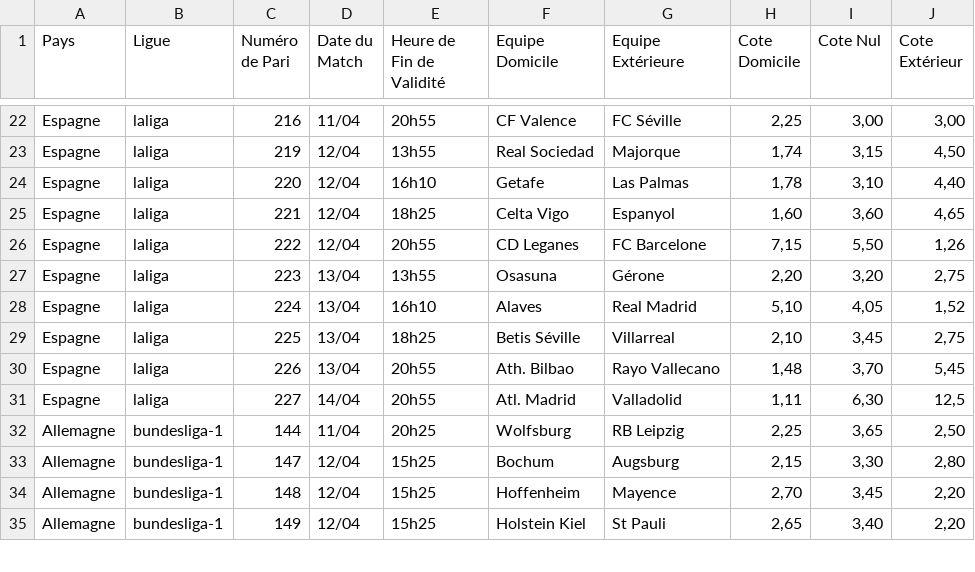
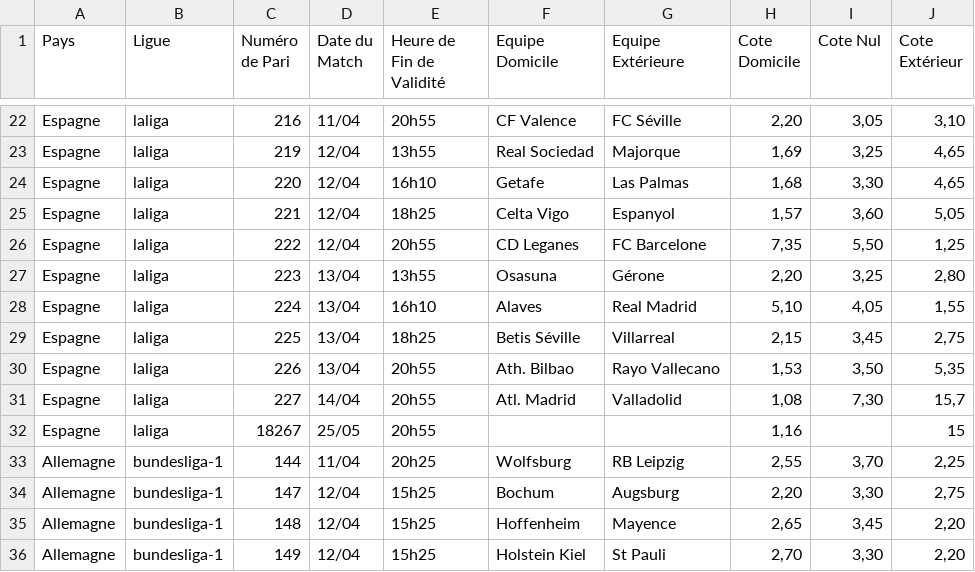
Before and after one commit to Metimer/Goalytics, a CSV file: cotes_du_jour.csv, drawn as a sheet; only a part is shown, gaps mark what is left out; addresses are those after the commit; the diff covers the shown part only; the diff names each change by its address in the sheet, - before the commit and + after, or states it on an @@ line.

Commit message:
Mise à jour des fichiers CSV des cotes

```diff
--- a/cotes_du_jour.csv
+++ b/cotes_du_jour.csv
-H22 (Cote Domicile): 2,25
+H22 (Cote Domicile): 2,20
-I22 (Cote Nul): 3,00
+I22 (Cote Nul): 3,05
-J22 (Cote Extérieur): 3,00
+J22 (Cote Extérieur): 3,10
-H23 (Cote Domicile): 1,74
+H23 (Cote Domicile): 1,69
-I23 (Cote Nul): 3,15
+I23 (Cote Nul): 3,25
-J23 (Cote Extérieur): 4,50
+J23 (Cote Extérieur): 4,65
-H24 (Cote Domicile): 1,78
+H24 (Cote Domicile): 1,68
-I24 (Cote Nul): 3,10
+I24 (Cote Nul): 3,30
-J24 (Cote Extérieur): 4,40
+J24 (Cote Extérieur): 4,65
-H25 (Cote Domicile): 1,60
+H25 (Cote Domicile): 1,57
-J25 (Cote Extérieur): 4,65
+J25 (Cote Extérieur): 5,05
-H26 (Cote Domicile): 7,15
+H26 (Cote Domicile): 7,35
-J26 (Cote Extérieur): 1,26
+J26 (Cote Extérieur): 1,25
-I27 (Cote Nul): 3,20
+I27 (Cote Nul): 3,25
-J27 (Cote Extérieur): 2,75
+J27 (Cote Extérieur): 2,80
-J28 (Cote Extérieur): 1,52
+J28 (Cote Extérieur): 1,55
-H29 (Cote Domicile): 2,10
+H29 (Cote Domicile): 2,15
-H30 (Cote Domicile): 1,48
+H30 (Cote Domicile): 1,53
-I30 (Cote Nul): 3,70
+I30 (Cote Nul): 3,50
-J30 (Cote Extérieur): 5,45
+J30 (Cote Extérieur): 5,35
-H31 (Cote Domicile): 1,11
+H31 (Cote Domicile): 1,08
-I31 (Cote Nul): 6,30
+I31 (Cote Nul): 7,30
-J31 (Cote Extérieur): 12,5
+J31 (Cote Extérieur): 15,7
+row 32: Espagne | laliga | 18267 | 25/05 | 20h55 |  |  | 1,16 |  | 15
-H33 (Cote Domicile): 2,25
+H33 (Cote Domicile): 2,55
-I33 (Cote Nul): 3,65
+I33 (Cote Nul): 3,70
-J33 (Cote Extérieur): 2,50
+J33 (Cote Extérieur): 2,25
-H34 (Cote Domicile): 2,15
+H34 (Cote Domicile): 2,20
-J34 (Cote Extérieur): 2,80
+J34 (Cote Extérieur): 2,75
-H35 (Cote Domicile): 2,70
+H35 (Cote Domicile): 2,65
-H36 (Cote Domicile): 2,65
+H36 (Cote Domicile): 2,70
-I36 (Cote Nul): 3,40
+I36 (Cote Nul): 3,30
```
Also changed, not shown: 2 added rows, 3 removed rows and 64 edited cells elsewhere in this file.
